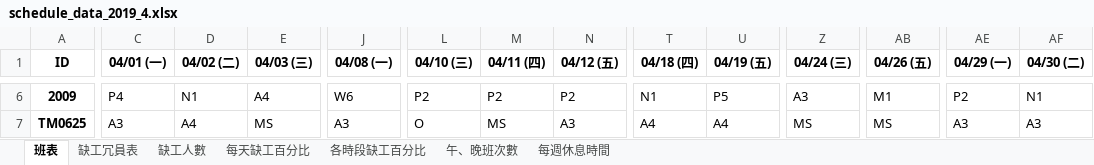
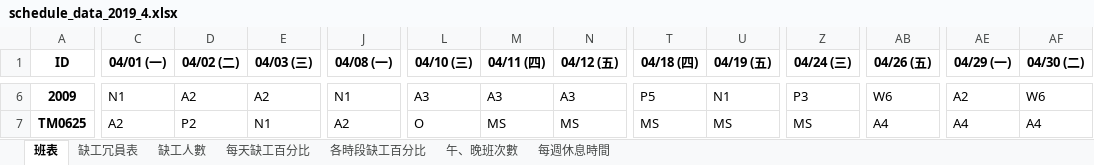
Before and after one commit to h920032/IM_project_alg, an Excel workbook: schedule_data_2019_4.xlsx, sheet 班表, drawn as a sheet; only a part is shown, gaps mark what is left out; values as stored, in another font and other column widths than the file's, no borders; the diff covers the shown part only; the diff names each change by its address in the sheet, - before the commit and + after, or states it on an @@ line.

```diff
--- a/schedule_data_2019_4.xlsx (sheet 班表)
+++ b/schedule_data_2019_4.xlsx (sheet 班表)
-C6 (04/01 (一)): P4
+C6 (04/01 (一)): N1
-D6 (04/02 (二)): N1
+D6 (04/02 (二)): A2
-E6 (04/03 (三)): A4
+E6 (04/03 (三)): A2
-J6 (04/08 (一)): W6
+J6 (04/08 (一)): N1
-L6 (04/10 (三)): P2
+L6 (04/10 (三)): A3
-M6 (04/11 (四)): P2
+M6 (04/11 (四)): A3
-N6 (04/12 (五)): P2
+N6 (04/12 (五)): A3
-T6 (04/18 (四)): N1
+T6 (04/18 (四)): P5
-U6 (04/19 (五)): P5
+U6 (04/19 (五)): N1
-Z6 (04/24 (三)): A3
+Z6 (04/24 (三)): P3
-AB6 (04/26 (五)): M1
+AB6 (04/26 (五)): W6
-AE6 (04/29 (一)): P2
+AE6 (04/29 (一)): A2
-AF6 (04/30 (二)): N1
+AF6 (04/30 (二)): W6
-C7 (04/01 (一)): A3
+C7 (04/01 (一)): A2
-D7 (04/02 (二)): A4
+D7 (04/02 (二)): P2
-E7 (04/03 (三)): MS
+E7 (04/03 (三)): N1
-J7 (04/08 (一)): A3
+J7 (04/08 (一)): A2
-N7 (04/12 (五)): A3
+N7 (04/12 (五)): MS
-T7 (04/18 (四)): A4
+T7 (04/18 (四)): MS
-U7 (04/19 (五)): A4
+U7 (04/19 (五)): MS
-AB7 (04/26 (五)): MS
+AB7 (04/26 (五)): A4
-AE7 (04/29 (一)): A3
+AE7 (04/29 (一)): A4
-AF7 (04/30 (二)): A3
+AF7 (04/30 (二)): A4
```
Also changed, not shown: 616 edited cells elsewhere in this sheet, sheet 缺工冗員表, sheet 每週休息時間, sheet 午、晚班次數, sheet 缺工人數, sheet 每天缺工百分比, 6 other files.
